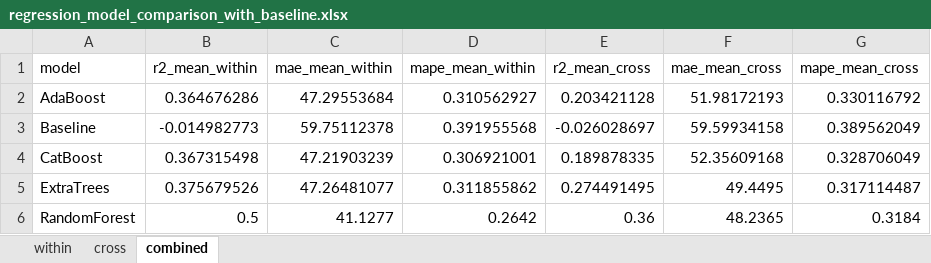
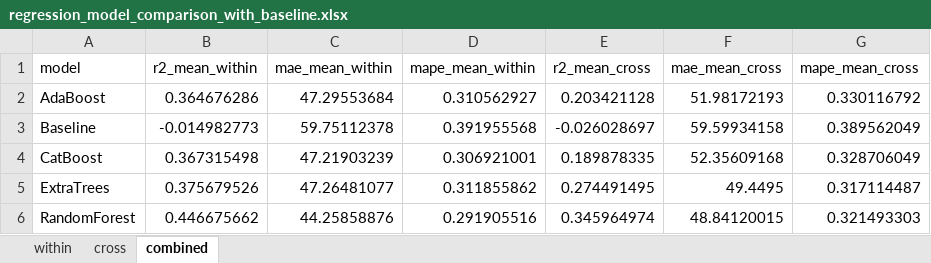
Before and after one commit to chenwudao/Electrotactility, an Excel workbook: model/regression/results/regression_model_comparison_with_baseline.xlsx, sheet combined, drawn as a sheet; values as stored, in another font and other column widths than the file's, no borders; the diff names each change by its address in the sheet, - before the commit and + after, or states it on an @@ line.

```diff
--- a/model/regression/results/regression_model_comparison_with_baseline.xlsx (sheet combined)
+++ b/model/regression/results/regression_model_comparison_with_baseline.xlsx (sheet combined)
-B6 (r2_mean_within): 0.5
+B6 (r2_mean_within): 0.446675662
-C6 (mae_mean_within): 41.1277
+C6 (mae_mean_within): 44.25858876
-D6 (mape_mean_within): 0.2642
+D6 (mape_mean_within): 0.291905516
-E6 (r2_mean_cross): 0.36
+E6 (r2_mean_cross): 0.345964974
-F6 (mae_mean_cross): 48.2365
+F6 (mae_mean_cross): 48.84120015
-G6 (mape_mean_cross): 0.3184
+G6 (mape_mean_cross): 0.321493303
```
Also changed, not shown: sheet cross, sheet within, model/regression/non-cross-regression/regression_structured_prior_within.xlsx, revision_experiments/results/baseline_vs_multimodal_classification.xlsx, 56 other files.
